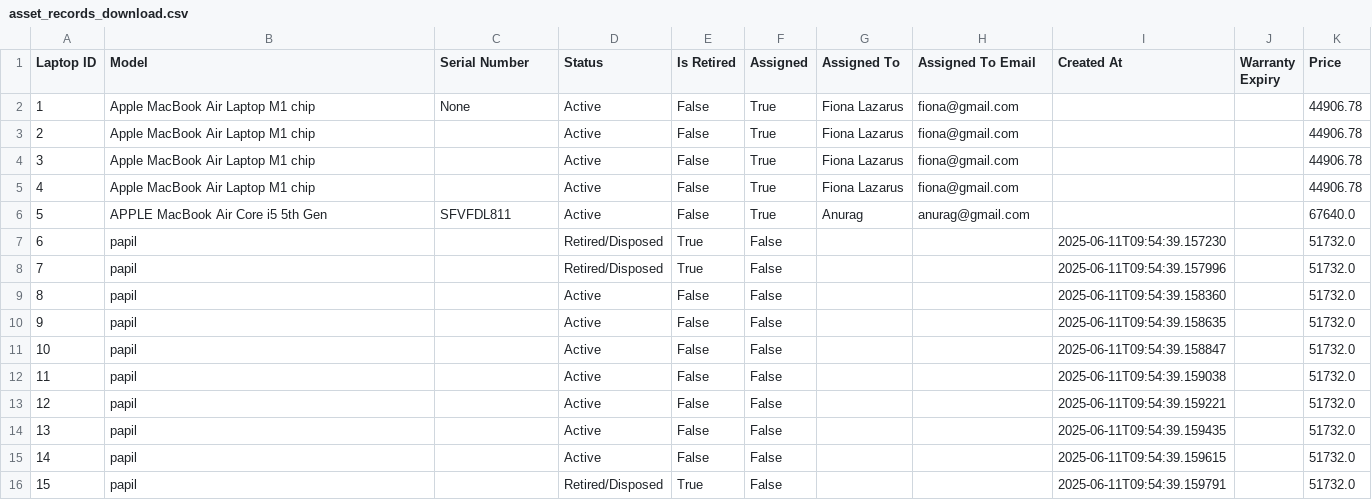
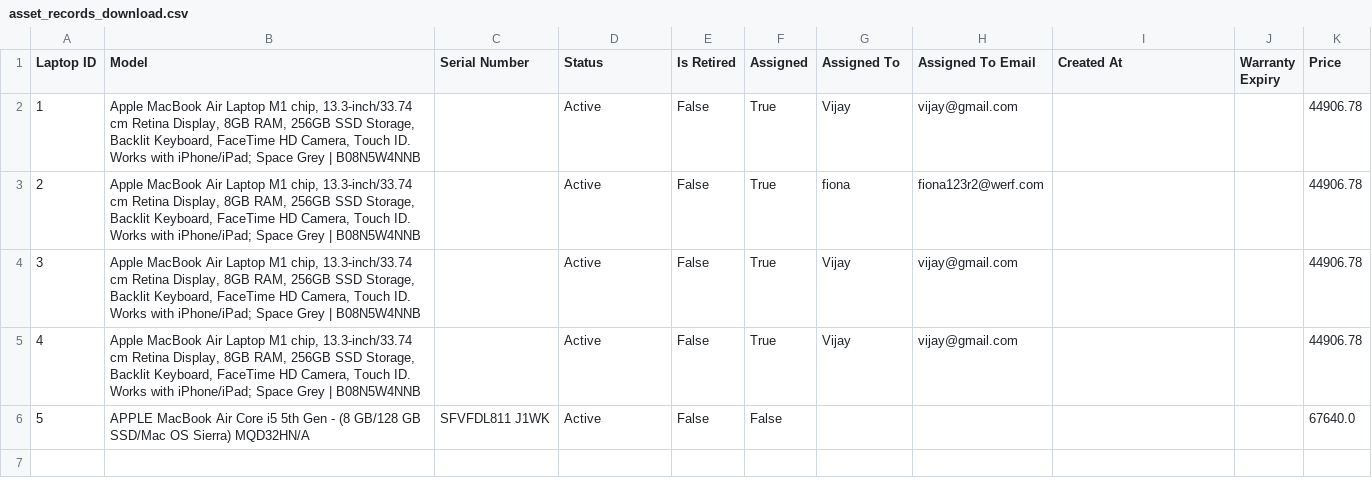
Before and after one commit to RishabhSpark/asset-management, a CSV file: output/assets/asset_records_download.csv, drawn as a sheet.

Commit message:
Update asset_records_download.csv

```diff
--- a/output/assets/asset_records_download.csv
+++ b/output/assets/asset_records_download.csv
@@ -1,16 +1,6 @@
 Laptop ID,Model,Serial Number,Status,Is Retired,Assigned,Assigned To,Assigned To Email,Created At,Warranty Expiry,Price
-1,Apple MacBook Air Laptop M1 chip,None,Active,False,True,Fiona Lazarus,fiona@gmail.com,,,44906.78
-2,Apple MacBook Air Laptop M1 chip,,Active,False,True,Fiona Lazarus,fiona@gmail.com,,,44906.78
-3,Apple MacBook Air Laptop M1 chip,,Active,False,True,Fiona Lazarus,fiona@gmail.com,,,44906.78
-4,Apple MacBook Air Laptop M1 chip,,Active,False,True,Fiona Lazarus,fiona@gmail.com,,,44906.78
-5,APPLE MacBook Air Core i5 5th Gen,SFVFDL811,Active,False,True,Anurag,anurag@gmail.com,,,67640.0
-6,papil,,Retired/Disposed,True,False,,,2025-06-11T09:54:39.157230,,51732.0
-7,papil,,Retired/Disposed,True,False,,,2025-06-11T09:54:39.157996,,51732.0
-8,papil,,Active,False,False,,,2025-06-11T09:54:39.158360,,51732.0
-9,papil,,Active,False,False,,,2025-06-11T09:54:39.158635,,51732.0
-10,papil,,Active,False,False,,,2025-06-11T09:54:39.158847,,51732.0
-11,papil,,Active,False,False,,,2025-06-11T09:54:39.159038,,51732.0
-12,papil,,Active,False,False,,,2025-06-11T09:54:39.159221,,51732.0
-13,papil,,Active,False,False,,,2025-06-11T09:54:39.159435,,51732.0
-14,papil,,Active,False,False,,,2025-06-11T09:54:39.159615,,51732.0
-15,papil,,Retired/Disposed,True,False,,,2025-06-11T09:54:39.159791,,51732.0
+1,"Apple MacBook Air Laptop M1 chip, 13.3-inch/33.74 cm Retina Display, 8GB RAM, 256GB SSD Storage, Backlit Keyboard, FaceTime HD Camera, Touch ID. Works with iPhone/iPad; Space Grey | B08N5W4NNB",,Active,False,True,Vijay,vijay@gmail.com,,,44906.78
+2,"Apple MacBook Air Laptop M1 chip, 13.3-inch/33.74 cm Retina Display, 8GB RAM, 256GB SSD Storage, Backlit Keyboard, FaceTime HD Camera, Touch ID. Works with iPhone/iPad; Space Grey | B08N5W4NNB",,Active,False,True,fiona,fiona123r2@werf.com,,,44906.78
+3,"Apple MacBook Air Laptop M1 chip, 13.3-inch/33.74 cm Retina Display, 8GB RAM, 256GB SSD Storage, Backlit Keyboard, FaceTime HD Camera, Touch ID. Works with iPhone/iPad; Space Grey | B08N5W4NNB",,Active,False,True,Vijay,vijay@gmail.com,,,44906.78
+4,"Apple MacBook Air Laptop M1 chip, 13.3-inch/33.74 cm Retina Display, 8GB RAM, 256GB SSD Storage, Backlit Keyboard, FaceTime HD Camera, Touch ID. Works with iPhone/iPad; Space Grey | B08N5W4NNB",,Active,False,True,Vijay,vijay@gmail.com,,,44906.78
+5,APPLE MacBook Air Core i5 5th Gen - (8 GB/128 GB SSD/Mac OS Sierra) MQD32HN/A,SFVFDL811 J1WK,Active,False,False,,,,,67640.0
```
